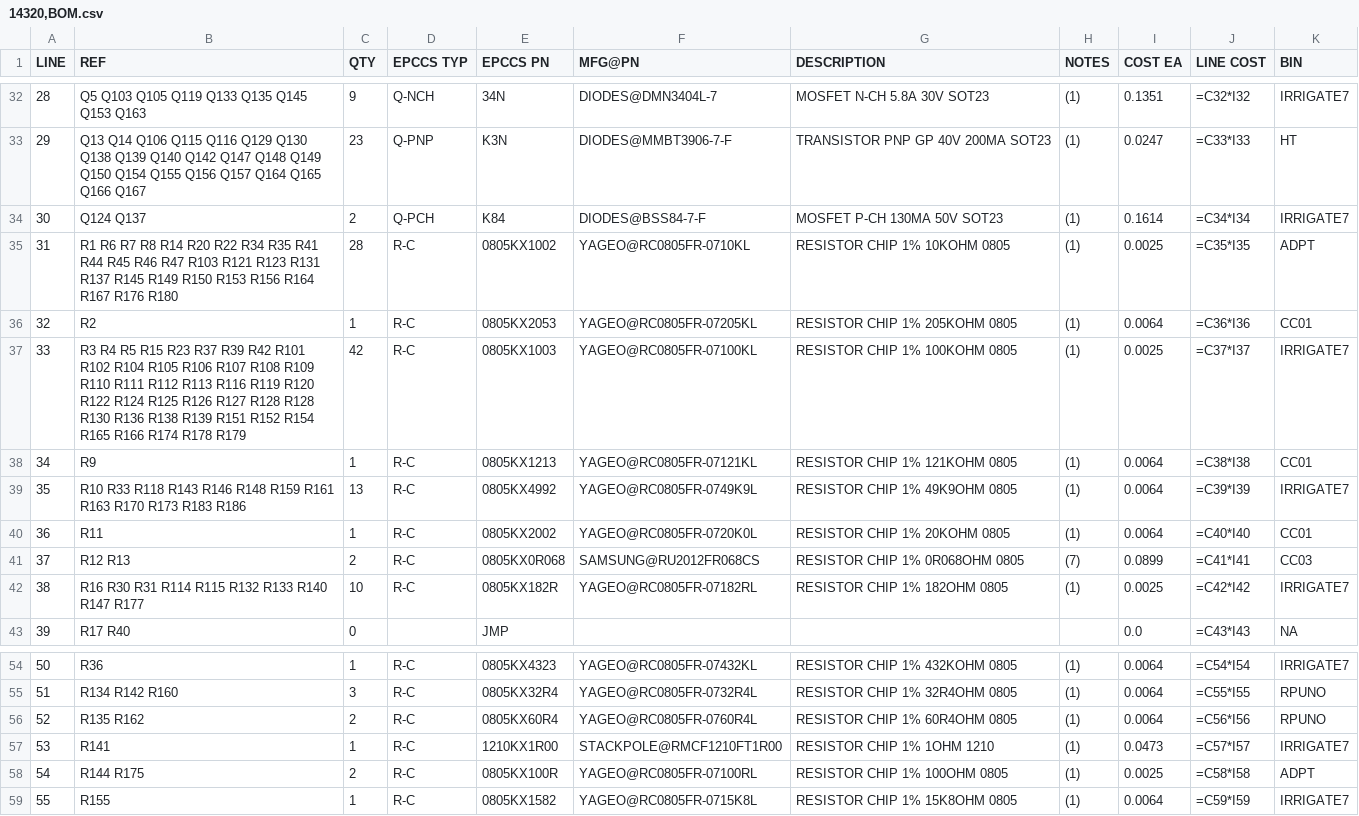
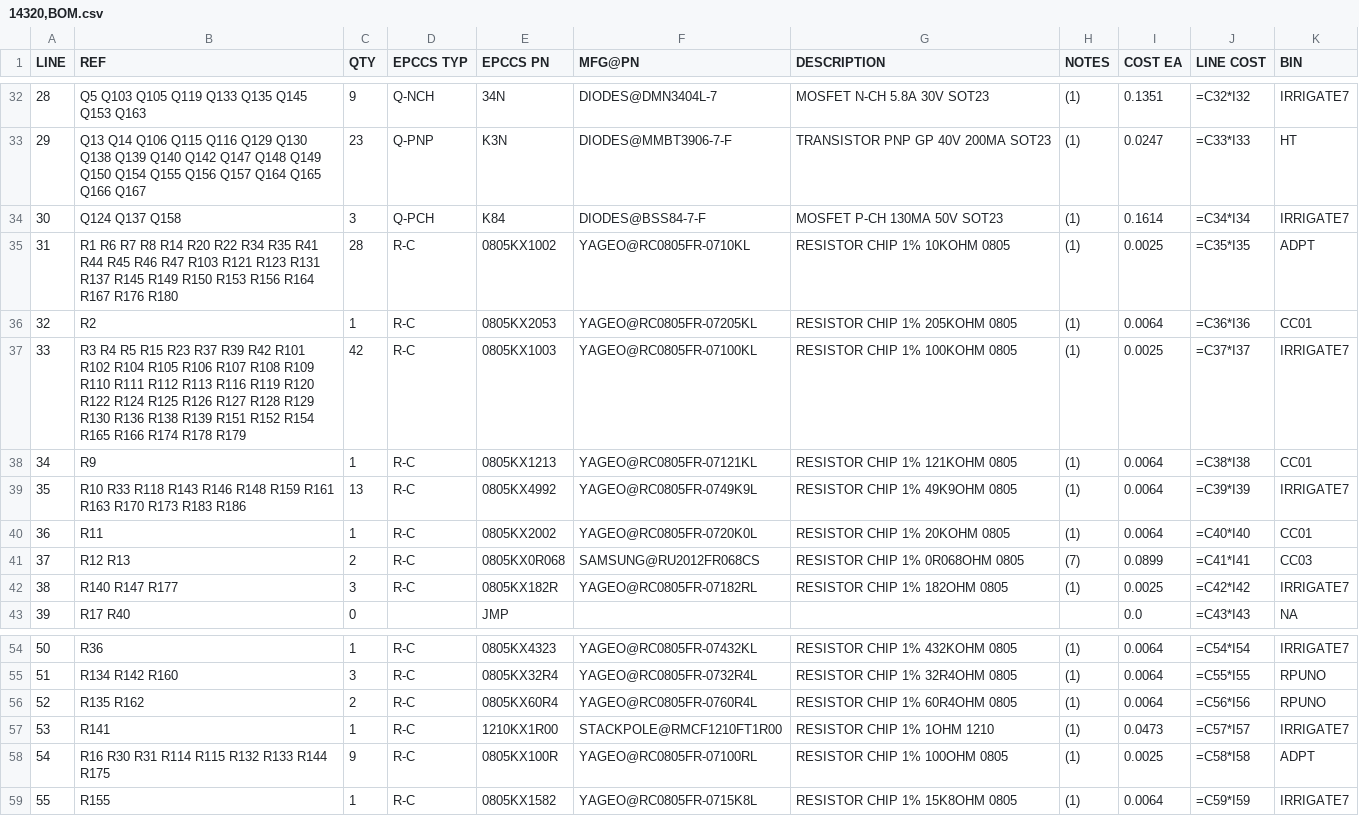
Before and after one commit to epccs/Irrigate7, a CSV file: Hardware/Design/14320,BOM.csv, drawn as a sheet; only a part is shown, gaps mark what is left out.

```diff
--- a/Hardware/Design/14320,BOM.csv
+++ b/Hardware/Design/14320,BOM.csv
@@ -33,6 +33,6 @@ LINE, REF, QTY, EPCCS TYP,EPCCS PN,MFG@PN, DESCRIPTION, NOTES, COST EA, LINE COS
 29,Q13 Q14 Q106 Q115 Q116 Q129 Q130 Q138 Q139 Q140 Q142 Q147 Q148 Q149 Q150 Q154 Q155 Q156 Q157 Q164 Q165 Q166 Q167,23,Q-PNP,K3N,DIODES@MMBT3906-7-F,TRANSISTOR PNP GP 40V 200MA SOT23,(1),0.0247,=C33*I33,HT
-30,Q124 Q137,2,Q-PCH,K84,DIODES@BSS84-7-F,MOSFET P-CH 130MA 50V SOT23,(1),0.1614,=C34*I34,IRRIGATE7
+30,Q124 Q137 Q158,3,Q-PCH,K84,DIODES@BSS84-7-F,MOSFET P-CH 130MA 50V SOT23,(1),0.1614,=C34*I34,IRRIGATE7
 31,R1 R6 R7 R8 R14 R20 R22 R34 R35 R41 R44 R45 R46 R47 R103 R121 R123 R131 R137 R145 R149 R150 R153 R156 R164 R167 R176 R180,28,R-C,0805KX1002,YAGEO@RC0805FR-0710KL,RESISTOR CHIP 1% 10KOHM 0805,(1),0.0025,=C35*I35,ADPT
 32,R2,1,R-C,0805KX2053,YAGEO@RC0805FR-07205KL,RESISTOR CHIP 1% 205KOHM 0805,(1),0.0064,=C36*I36,CC01
-33,R3 R4 R5 R15 R23 R37 R39 R42 R101 R102 R104 R105 R106 R107 R108 R109 R110 R111 R112 R113 R116 R119 R120 R122 R124 R125 R126 R127 R128 R128 R130 R136 R138 R139 R151 R152 R154 R165 R166 R174 R178 R179,42,R-C,0805KX1003,YAGEO@RC0805FR-07100KL,RESISTOR CHIP 1% 100KOHM 0805,(1),0.0025,=C37*I37,IRRIGATE7
+33,R3 R4 R5 R15 R23 R37 R39 R42 R101 R102 R104 R105 R106 R107 R108 R109 R110 R111 R112 R113 R116 R119 R120 R122 R124 R125 R126 R127 R128 R129 R130 R136 R138 R139 R151 R152 R154 R165 R166 R174 R178 R179,42,R-C,0805KX1003,YAGEO@RC0805FR-07100KL,RESISTOR CHIP 1% 100KOHM 0805,(1),0.0025,=C37*I37,IRRIGATE7
 34,R9,1,R-C,0805KX1213,YAGEO@RC0805FR-07121KL,RESISTOR CHIP 1% 121KOHM 0805,(1),0.0064,=C38*I38,CC01
@@ -41,3 +41,3 @@ LINE, REF, QTY, EPCCS TYP,EPCCS PN,MFG@PN, DESCRIPTION, NOTES, COST EA, LINE COS
 37,R12 R13,2,R-C,0805KX0R068,SAMSUNG@RU2012FR068CS,RESISTOR CHIP 1% 0R068OHM 0805,(7),0.0899,=C41*I41,CC03
-38,R16 R30 R31 R114 R115 R132 R133 R140 R147 R177,10,R-C,0805KX182R,YAGEO@RC0805FR-07182RL,RESISTOR CHIP 1% 182OHM 0805,(1),0.0025,=C42*I42,IRRIGATE7
+38,R140 R147 R177,3,R-C,0805KX182R,YAGEO@RC0805FR-07182RL,RESISTOR CHIP 1% 182OHM 0805,(1),0.0025,=C42*I42,IRRIGATE7
 39,R17 R40,0,,JMP,,,,0.0,=C43*I43,NA
@@ -57,3 +57,3 @@ LINE, REF, QTY, EPCCS TYP,EPCCS PN,MFG@PN, DESCRIPTION, NOTES, COST EA, LINE COS
 53,R141,1,R-C,1210KX1R00,STACKPOLE@RMCF1210FT1R00,RESISTOR CHIP 1% 1OHM 1210,(1),0.0473,=C57*I57,IRRIGATE7
-54,R144 R175,2,R-C,0805KX100R,YAGEO@RC0805FR-07100RL,RESISTOR CHIP 1% 100OHM 0805,(1),0.0025,=C58*I58,ADPT
+54,R16 R30 R31 R114 R115 R132 R133 R144 R175,9,R-C,0805KX100R,YAGEO@RC0805FR-07100RL,RESISTOR CHIP 1% 100OHM 0805,(1),0.0025,=C58*I58,ADPT
 55,R155,1,R-C,0805KX1582,YAGEO@RC0805FR-0715K8L,RESISTOR CHIP 1% 15K8OHM 0805,(1),0.0064,=C59*I59,IRRIGATE7
```
Also changed, not shown: 18 other files.
